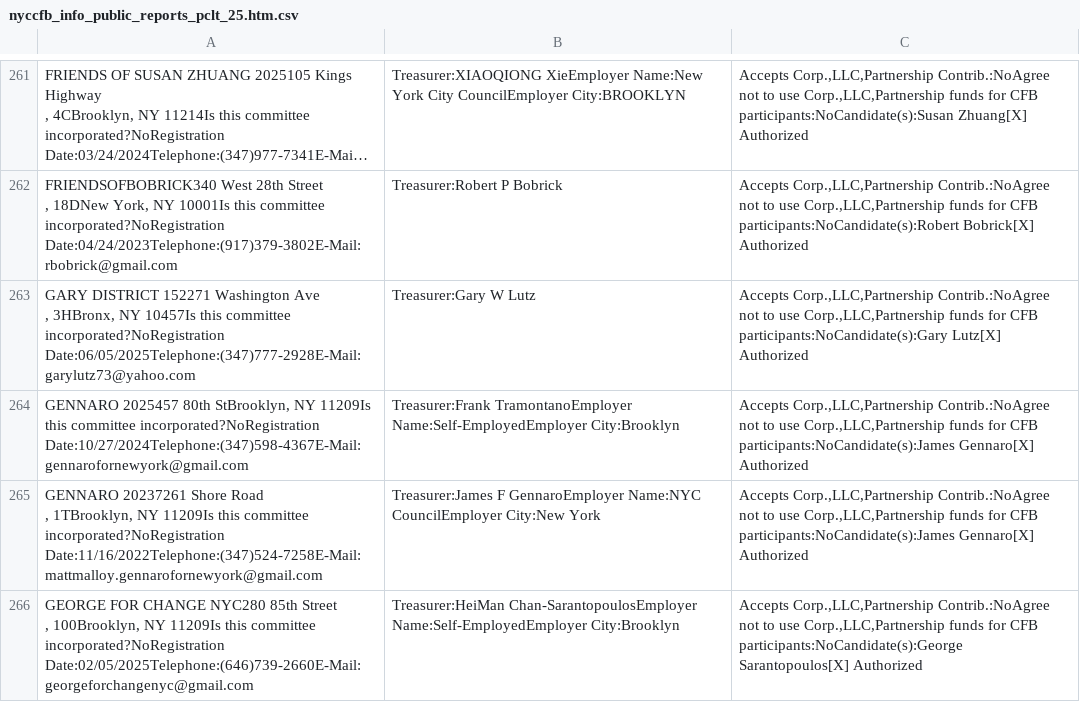
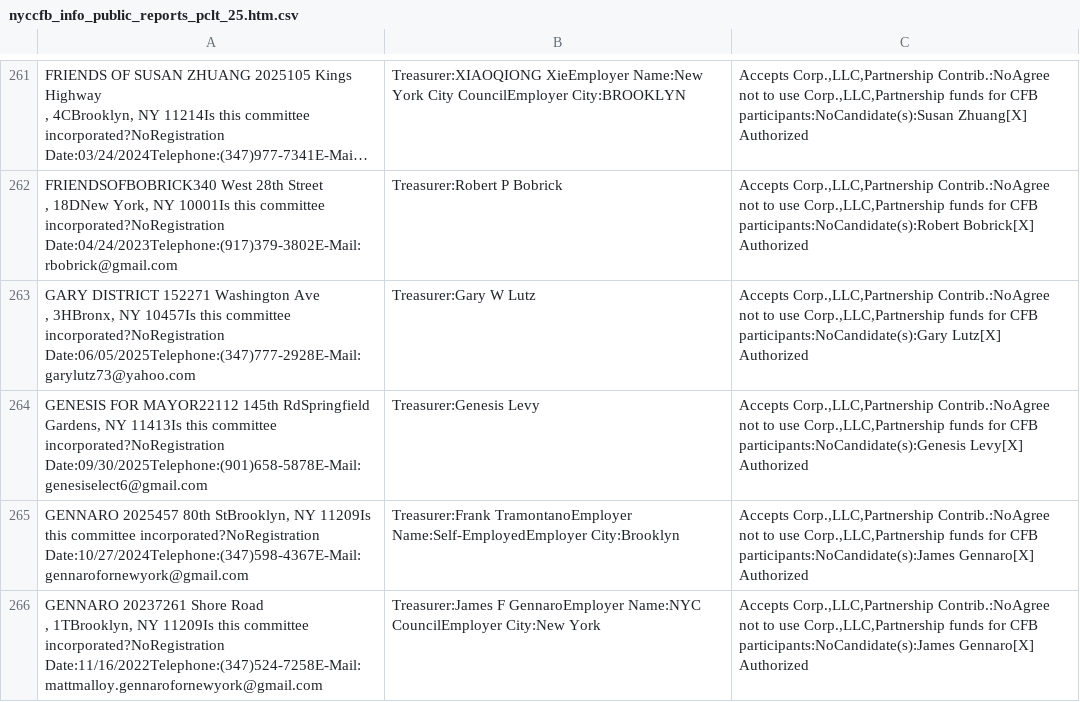
Before and after one commit to fedex1/campaign-tracker, a CSV file: nyccfb_info_public_reports_pclt_25.htm.csv, drawn as a sheet; only a part is shown, gaps mark what is left out; the shorter side is filled out with more unchanged rows; long unchanged cells end in ….

```diff
--- a/nyccfb_info_public_reports_pclt_25.htm.csv
+++ b/nyccfb_info_public_reports_pclt_25.htm.csv
@@ -399,2 +399,3 @@
 ,  3HBronx, NY 10457Is this committee incorporated?NoRegistration Date:06/05/2025Telephone:(347)777-2928E-Mail:garylutz73@yahoo.com",Treasurer:Gary W Lutz,"Accepts Corp.,LLC,Partnership Contrib.:NoAgree not to use Corp.,LLC,Partnership funds for CFB participants:NoCandidate(s):Gary Lutz[X] Authorized"
+"GENESIS FOR MAYOR22112  145th RdSpringfield Gardens, NY 11413Is this committee incorporated?NoRegistration Date:09/30/2025Telephone:(901)658-5878E-Mail:genesiselect6@gmail.com",Treasurer:Genesis  Levy,"Accepts Corp.,LLC,Partnership Contrib.:NoAgree not to use Corp.,LLC,Partnership funds for CFB participants:NoCandidate(s):Genesis Levy[X] Authorized"
 "GENNARO  2025457  80th StBrooklyn, NY 11209Is this committee incorporated?NoRegistration Date:10/27/2024Telephone:(347)598-4367E-Mail:gennarofornewyork@gmail.com",Treasurer:Frank  TramontanoEmployer Name:Self-EmployedEmployer City:Brooklyn,"Accepts Corp.,LLC,Partnership Contrib.:NoAgree not to use Corp.,LLC,Partnership funds for CFB participants:NoCandidate(s):James Gennaro[X] Authorized"
```
Also changed, not shown: committees.csv, nyccfb_info_public_reports_candidate_25.htm.csv, 1 other file.
